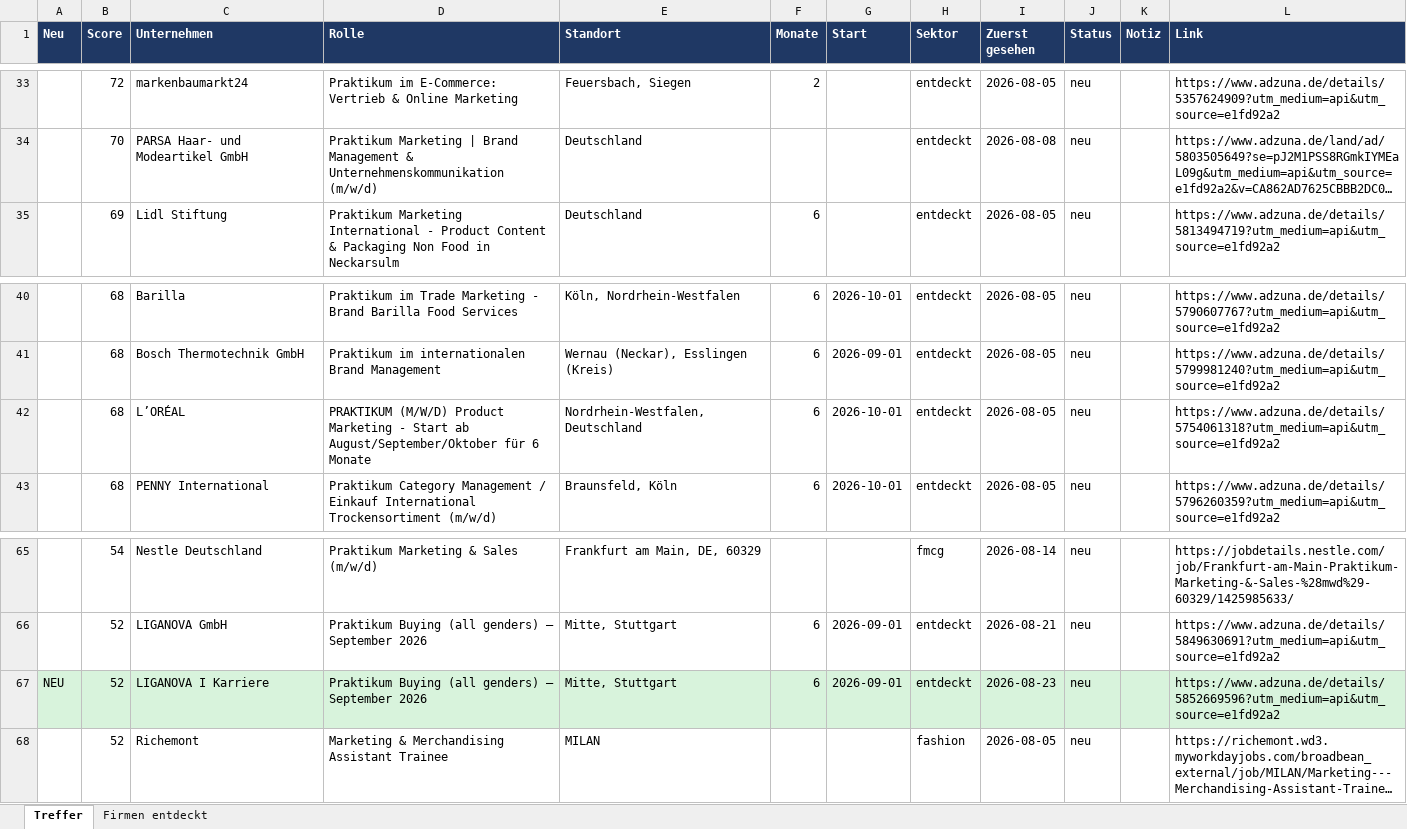
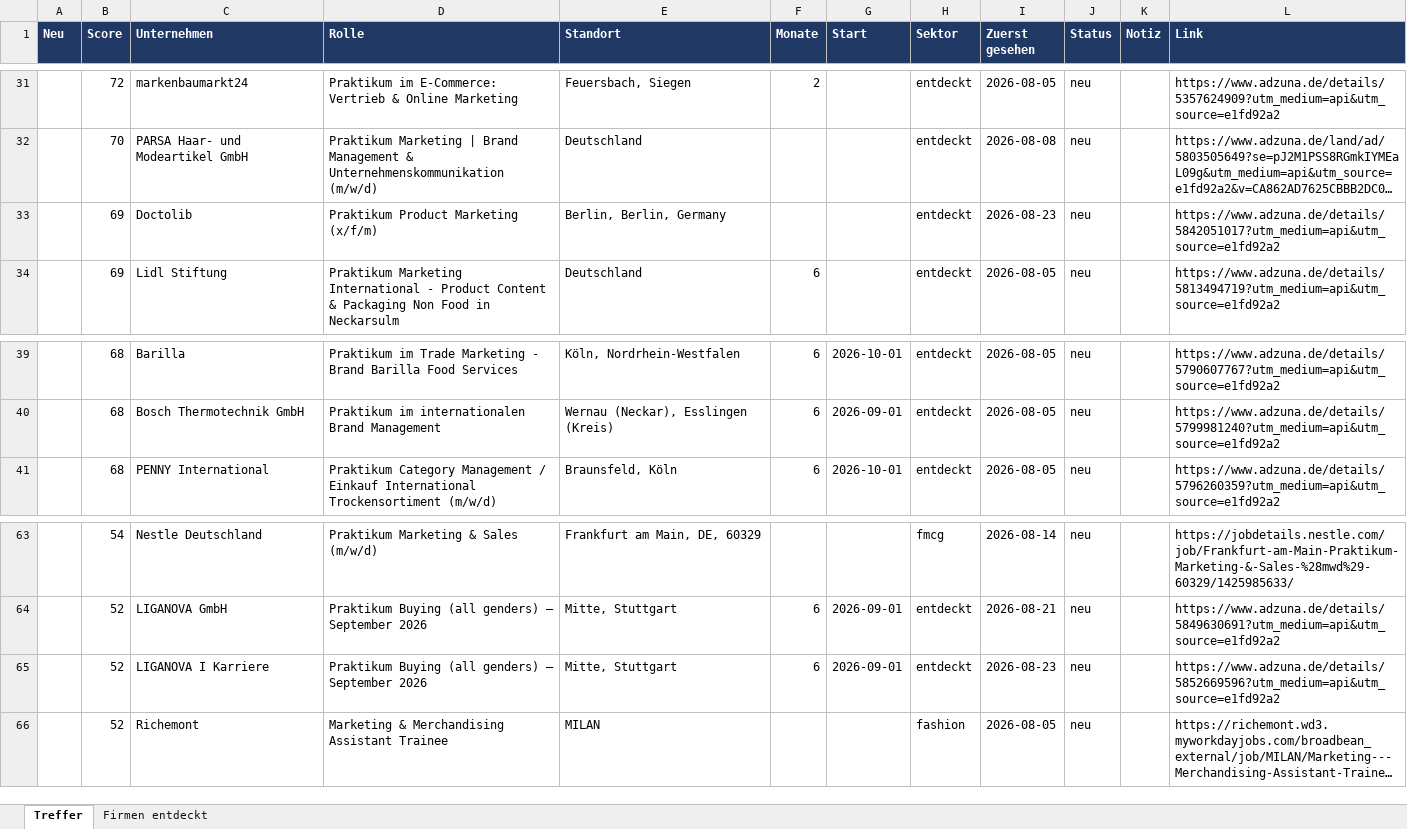
Before and after one commit to MathisKrug/Praktikum-Suchagent, an Excel workbook: docs/praktika.xlsx, sheet Treffer, drawn as a sheet; only a part is shown, gaps mark what is left out; long unchanged cells end in …; values as stored, in another font and other column widths than the file's, no borders; removed rows and columns are numbered as before the commit, all else as after; the diff covers the shown part only; the diff names each change by its address in the sheet, - before the commit and + after, or states it on an @@ line.

```diff
--- a/docs/praktika.xlsx (sheet Treffer)
+++ b/docs/praktika.xlsx (sheet Treffer)
+row 33:  | 69 | Doctolib | Praktikum Product Marketing (x/f/m) | Berlin, Berlin, Germany |  |  | entdeckt | 2026-08-23 | neu |  | https://www.adzuna.de/details/5842051017?utm_medium=api&utm_source=e1fd92a2
-row 42:  | 68 | L’ORÉAL | PRAKTIKUM (M/W/D) Product Marketing - Start ab August/September/Oktober für 6 Monate | Nordrhein-Westfalen, Deutschland | 6 | 2026-10-01 | entdeckt | 2026-08-05 | neu |  | https://www.adzuna.de/details/5754061318?utm_medium=api&utm_source=e1fd92a2
-A65 (Neu): NEU
+A65 (Neu): (empty)
-A65:L65 fill: #D8F3DC
+A65:L65 fill: none
```
Also changed, not shown: 4 added rows, 3 removed rows, 1 edited cell and cell formats elsewhere in this sheet, sheet Firmen entdeckt, 2 other files.
